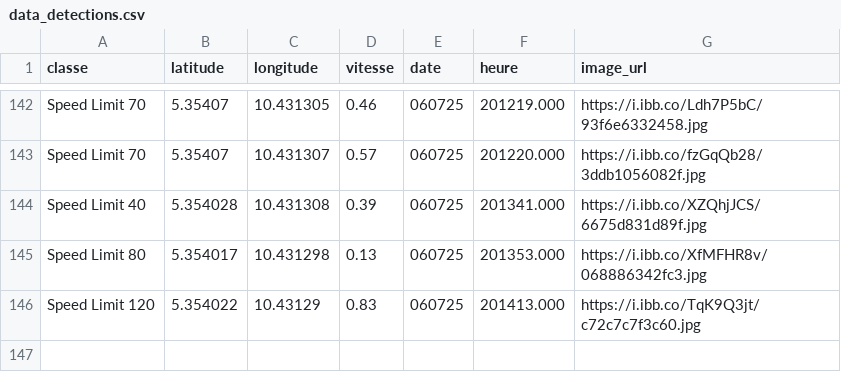
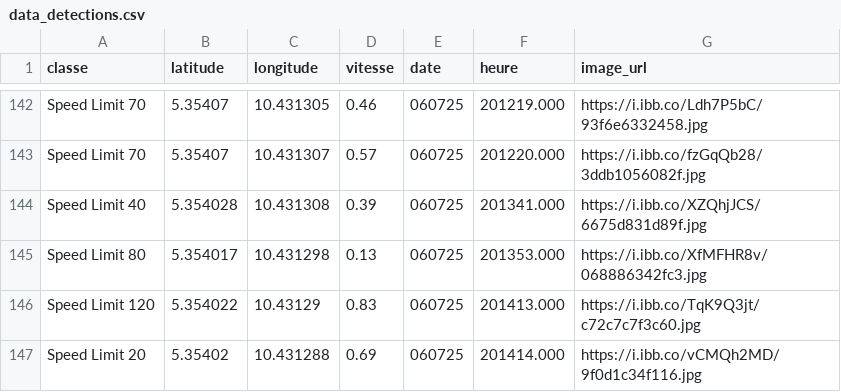
Before and after one commit to Aurel-switch/carte-gps, a CSV file: data_detections.csv, drawn as a sheet; only a part is shown, gaps mark what is left out.

```diff
--- a/data_detections.csv
+++ b/data_detections.csv
@@ -146 +146,2 @@ Speed Limit 80,5.354017,10.431298,0.13,060725,201353.000,https://i.ibb.co/XfMFHR
 Speed Limit 120,5.354022,10.43129,0.83,060725,201413.000,https://i.ibb.co/TqK9Q3jt/c72c7c7f3c60.jpg
+Speed Limit 20,5.35402,10.431288,0.69,060725,201414.000,https://i.ibb.co/vCMQh2MD/9f0d1c34f116.jpg
```
Also changed, not shown: 1 other file.
